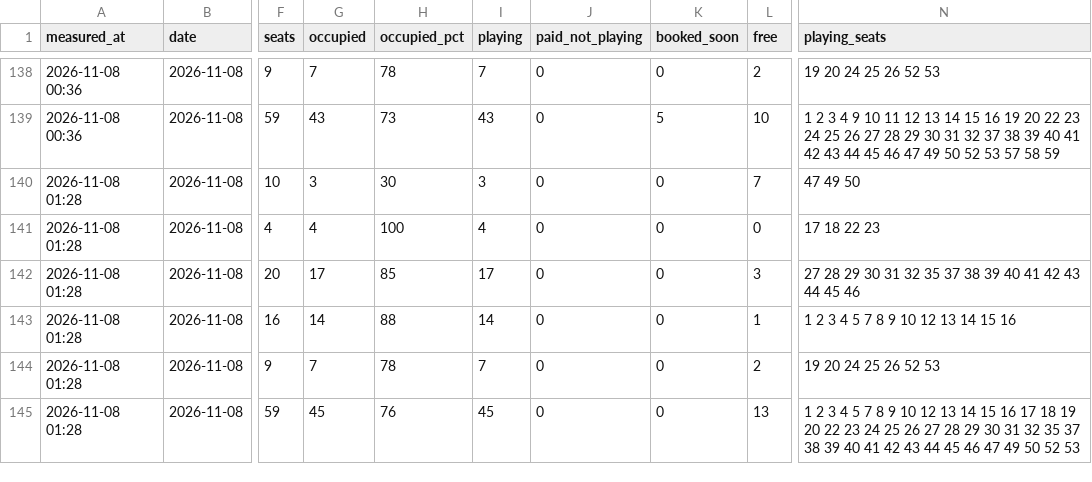
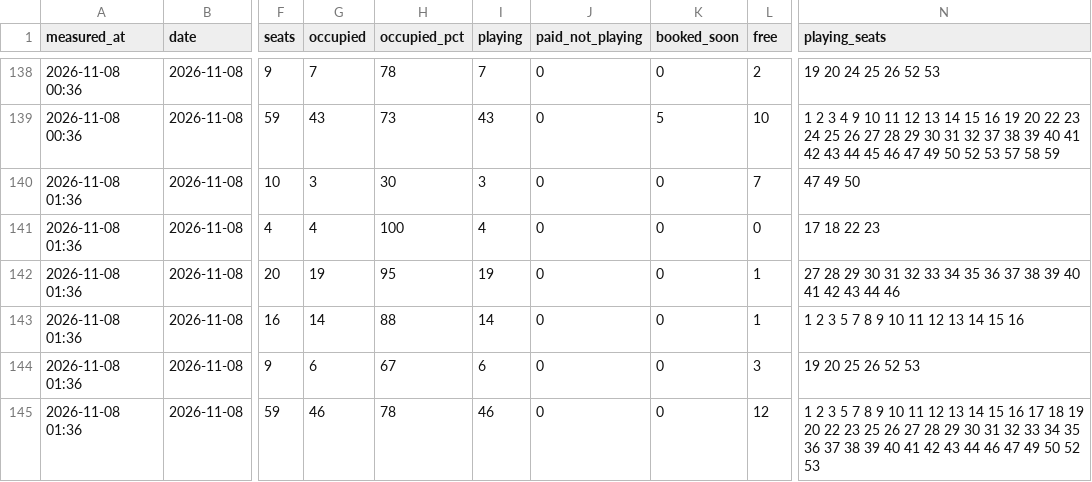
Before and after one commit to replaygot/Cyber-statistics-ast, a CSV file: data/1JB6NB4A/occupancy.csv, drawn as a sheet; only a part is shown, gaps mark what is left out; the diff names each change by its address in the sheet, - before the commit and + after, or states it on an @@ line.

```diff
--- a/data/1JB6NB4A/occupancy.csv
+++ b/data/1JB6NB4A/occupancy.csv
-A140:A145 (measured_at): 2026-11-08 01:28
+A140:A145 (measured_at): 2026-11-08 01:36
-G142 (occupied): 17
+G142 (occupied): 19
-H142 (occupied_pct): 85
+H142 (occupied_pct): 95
-I142 (playing): 17
+I142 (playing): 19
-L142 (free): 3
+L142 (free): 1
-N142 (playing_seats): …31 32 35 37 38 39 40 41 42 43 44 45 46
+N142 (playing_seats): …31 32 33 34 35 36 37 38 39 40 41 42 43 44 46
-N143 (playing_seats): 1 2 3 4 5 7 8 9 10 12 13 14 15 16
+N143 (playing_seats): 1 2 3 5 7 8 9 10 11 12 13 14 15 16
-G144 (occupied): 7
+G144 (occupied): 6
-H144 (occupied_pct): 78
+H144 (occupied_pct): 67
-I144 (playing): 7
+I144 (playing): 6
-L144 (free): 2
+L144 (free): 3
-N144 (playing_seats): 19 20 24 25 26 52 53
+N144 (playing_seats): 19 20 25 26 52 53
-G145 (occupied): 45
+G145 (occupied): 46
-H145 (occupied_pct): 76
+H145 (occupied_pct): 78
-I145 (playing): 45
+I145 (playing): 46
-L145 (free): 13
+L145 (free): 12
-N145 (playing_seats): …2 3 4 5 7 8 9 10 12 13 14 15 16 17 18 19 20 22 23 24 25 26 27 28 29 30 31 32 35 37 38 39 40 41 42 43 44 45 46 47…
+N145 (playing_seats): …2 3 5 7 8 9 10 11 12 13 14 15 16 17 18 19 20 22 23 25 26 27 28 29 30 31 32 33 34 35 36 37 38 39 40 41 42 43 44 46 47…
```
Also changed, not shown: data/16Xp6Rly/occupancy.csv, data/1JB6N7pB/occupancy.csv, 21 other files.
